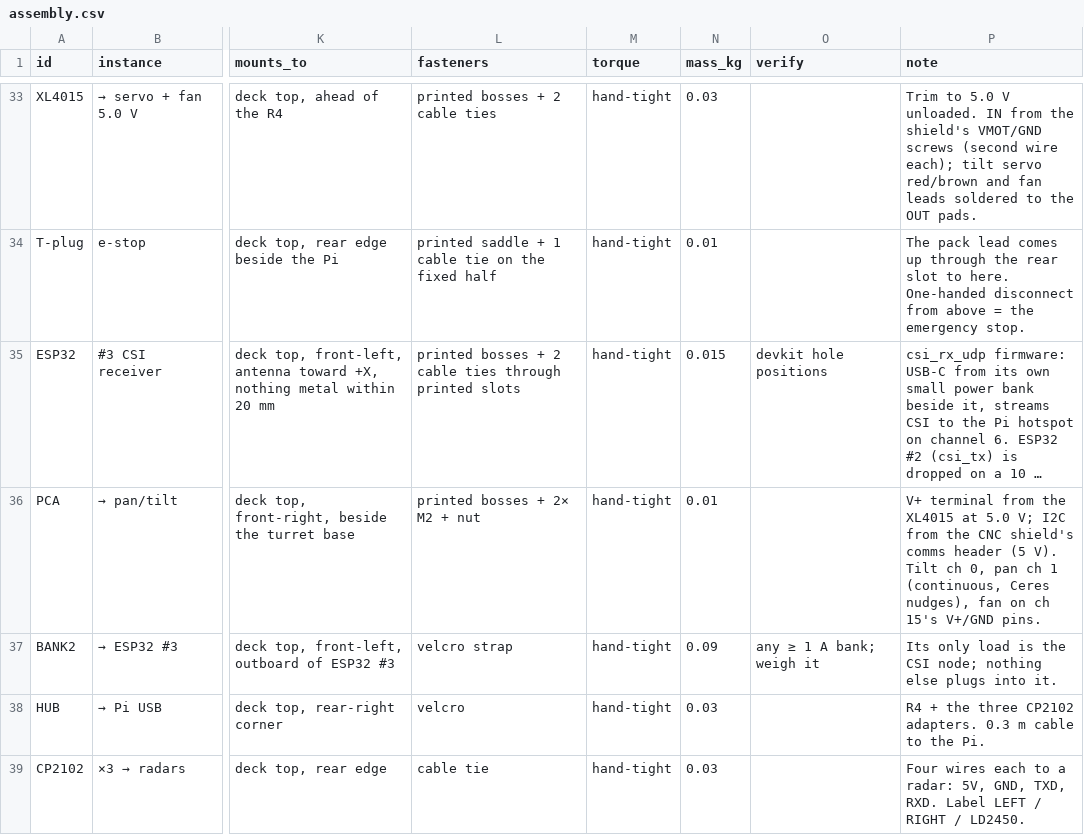
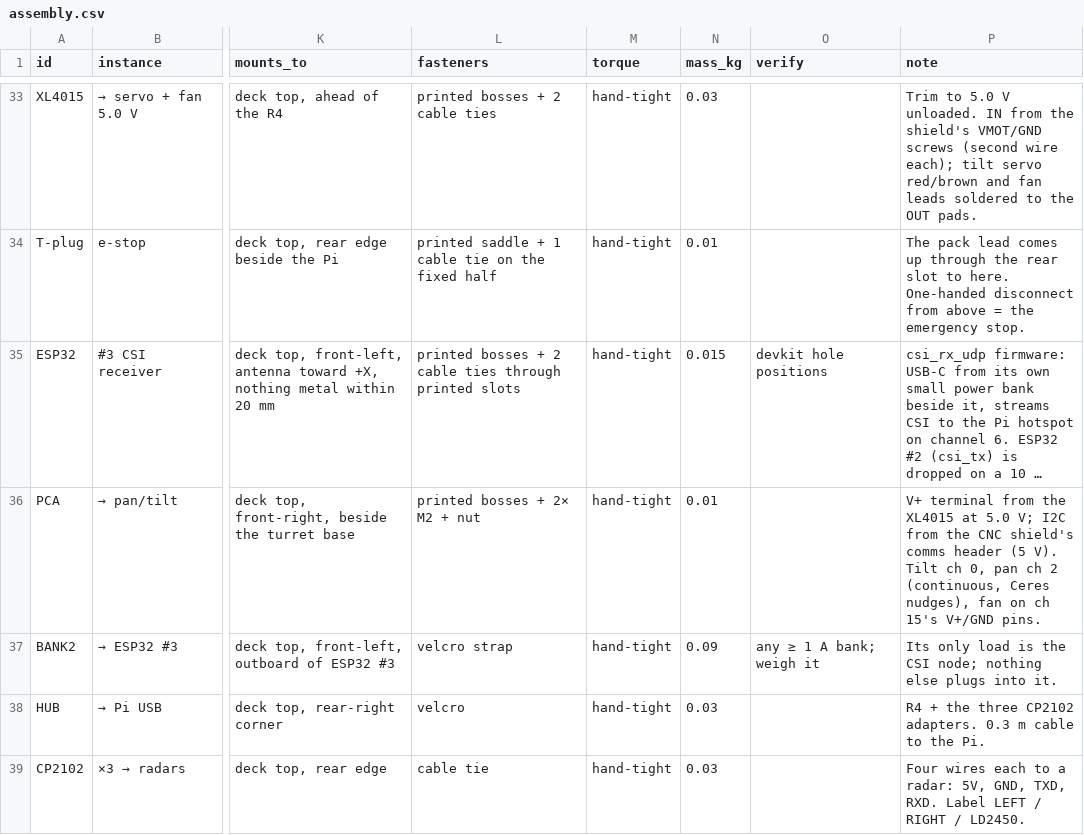
Before and after one commit to rishith-c/hound, a CSV file: bom-site/assembly.csv, drawn as a sheet; only a part is shown, gaps mark what is left out; long unchanged cells end in …; the diff names each change by its address in the sheet, - before the commit and + after, or states it on an @@ line.

```diff
--- a/bom-site/assembly.csv
+++ b/bom-site/assembly.csv
-P36 (note): …pan ch 1 (continuous, Ceres…
+P36 (note): …pan ch 2 (continuous, Ceres…
```
Also changed, not shown: bom-site/bom.csv, 29 other files.
